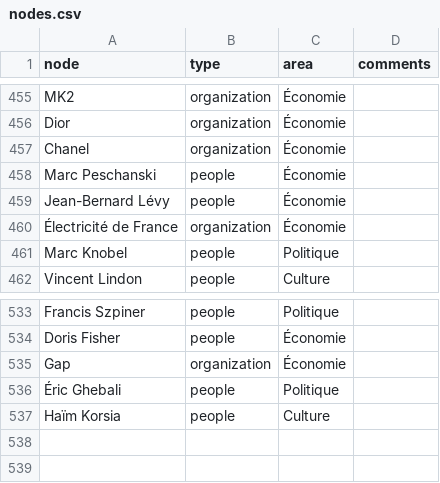
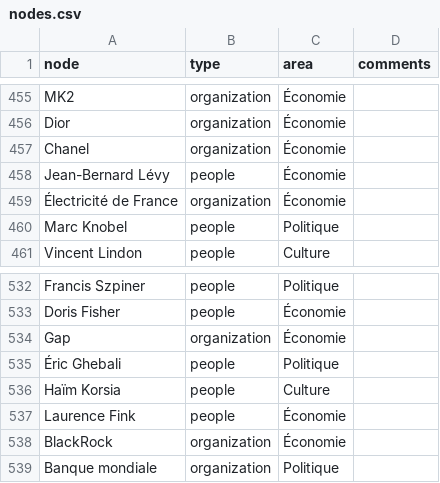
Before and after one commit to samuelgoujon/jesuispartout.com, a CSV file: cartographie/data/nodes.csv, drawn as a sheet; only a part is shown, gaps mark what is left out.

```diff
--- a/cartographie/data/nodes.csv
+++ b/cartographie/data/nodes.csv
@@ -457,3 +457,2 @@ Dior,organization,Économie,
 Chanel,organization,Économie,
-Marc Peschanski,people,Économie,
 Jean-Bernard Lévy,people,Économie,
@@ -537 +536,4 @@ Gap,organization,Économie,
 Haïm Korsia,people,Culture,
+Laurence Fink,people,Économie,
+BlackRock,organization,Économie,
+Banque mondiale,organization,Politique,
```
Also changed, not shown: cartographie/data/connections.csv.
